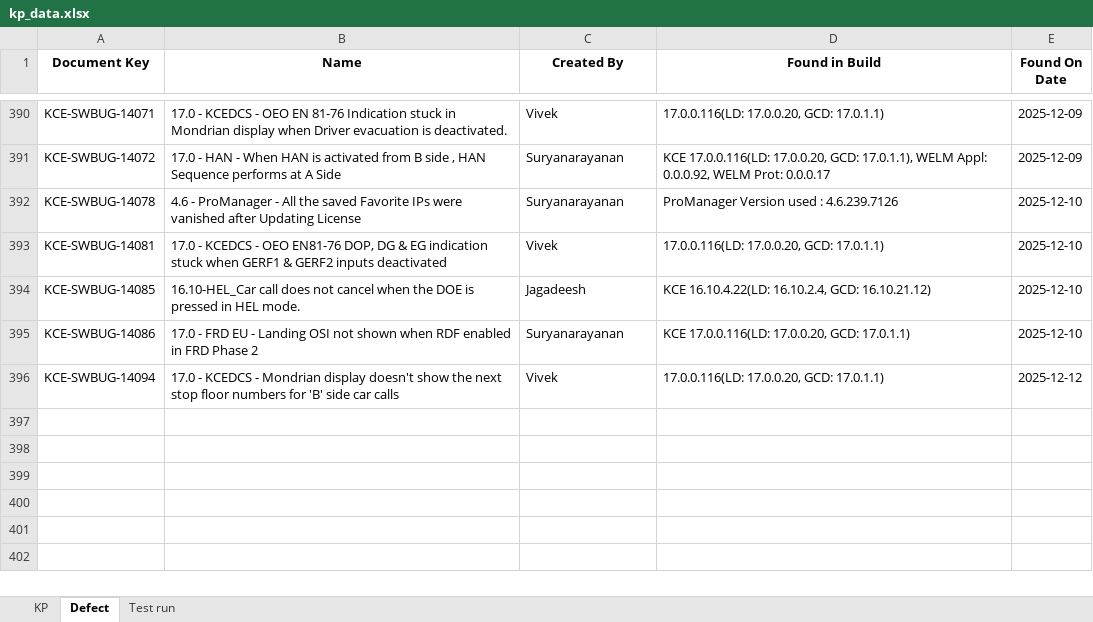
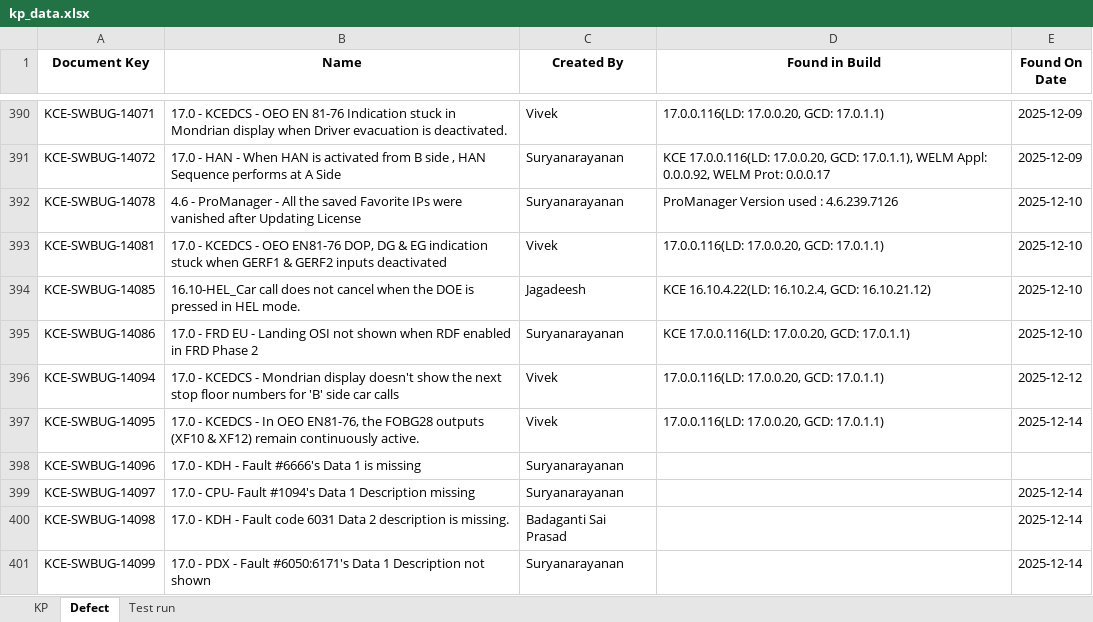
Before and after one commit to DineshGoverthanan/KCE_KPI, an Excel workbook: kp_data.xlsx, sheet Defect, drawn as a sheet; only a part is shown, gaps mark what is left out; values as stored, in another font and other column widths than the file's, no borders; the diff names each change by its address in the sheet, - before the commit and + after, or states it on an @@ line.

```diff
--- a/kp_data.xlsx (sheet Defect)
+++ b/kp_data.xlsx (sheet Defect)
+row 397: KCE-SWBUG-14095 | 17.0 - KCEDCS - In OEO EN81-76, the FOBG28 outputs (XF10 & XF12) remain continuously active. | Vivek | 17.0.0.116(LD: 17.0.0.20, GCD: 17.0.1.1) | 2025-12-14
+row 398: KCE-SWBUG-14096 | 17.0 - KDH - Fault #6666's Data 1 is missing | Suryanarayanan
+row 399: KCE-SWBUG-14097 | 17.0 - CPU- Fault #1094's Data 1 Description missing | Suryanarayanan |  | 2025-12-14
+row 400: KCE-SWBUG-14098 | 17.0 - KDH - Fault code 6031 Data 2 description is missing. | Badaganti Sai Prasad |  | 2025-12-14
+row 401: KCE-SWBUG-14099 | 17.0 - PDX - Fault #6050:6171's Data 1 Description not shown | Suryanarayanan |  | 2025-12-14
```
Also changed, not shown: sheet KP, sheet Test run, 12 other files.
